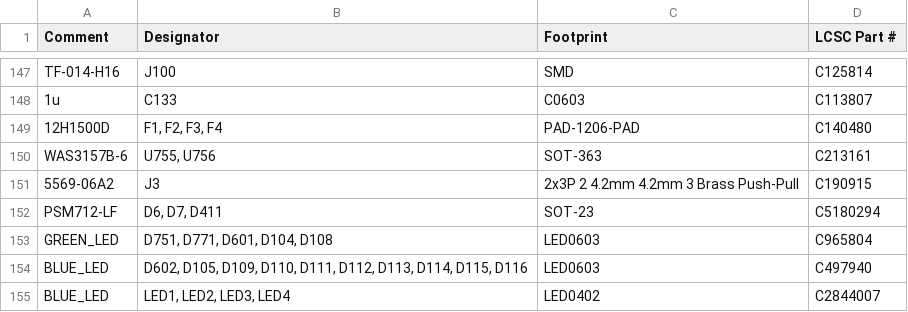
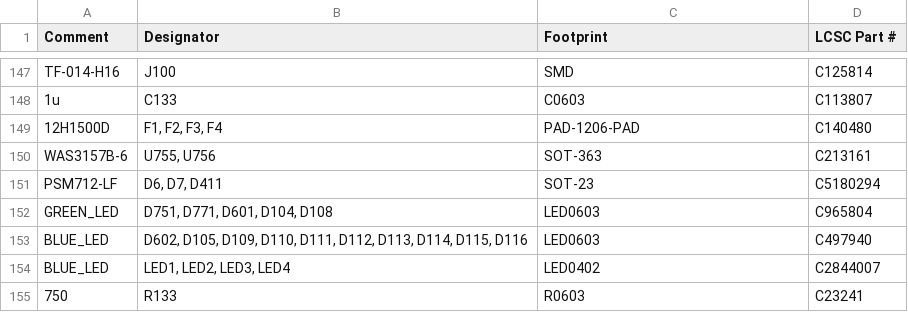
Before and after one commit to hugovw1976/uaefi, a CSV file: boards/uaefi-d/board/misc/uaefi-d-BOM.csv, drawn as a sheet; only a part is shown, gaps mark what is left out; the shorter side is filled out with more unchanged rows.

```diff
--- a/boards/uaefi-d/board/misc/uaefi-d-BOM.csv
+++ b/boards/uaefi-d/board/misc/uaefi-d-BOM.csv
@@ -150,3 +150,2 @@ Comment,Designator,Footprint,LCSC Part #
 "WAS3157B-6","U755, U756","SOT-363","C213161"
-"5569-06A2","J3","2x3P 2 4.2mm 4.2mm 3 Brass Push-Pull","C190915"
 "PSM712-LF","D6, D7, D411","SOT-23","C5180294"
```
Also changed, not shown: boards/uaefi-d/board/uaefi-d-BOM-JLC.csv, 33 other files.
